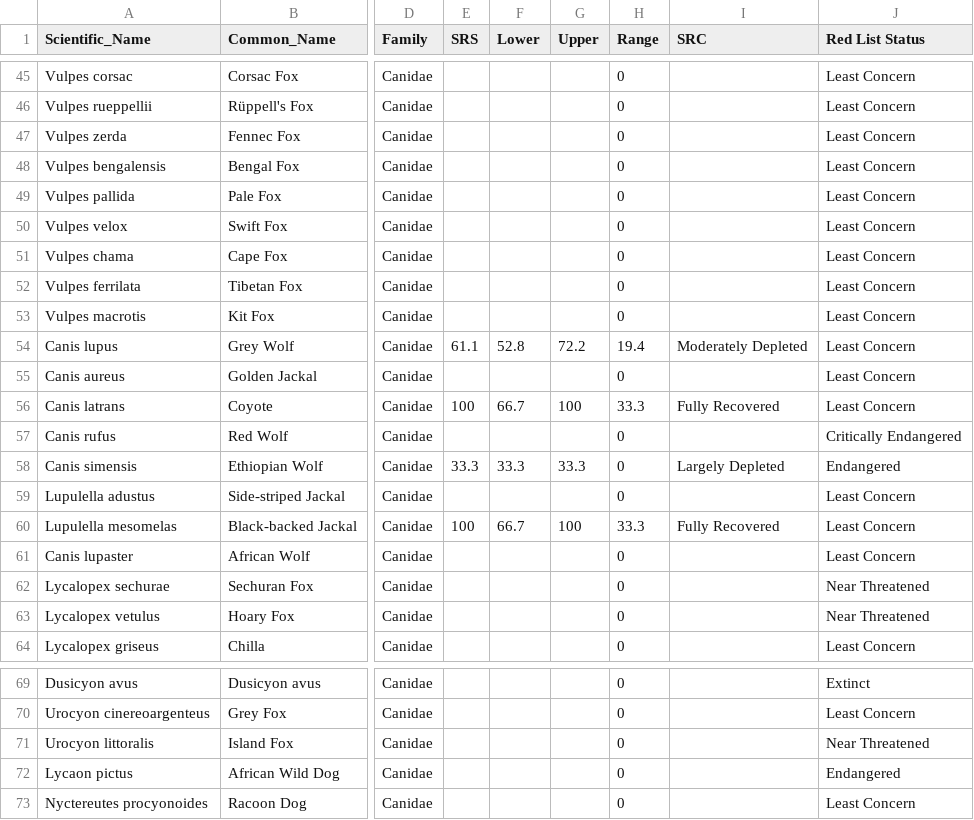
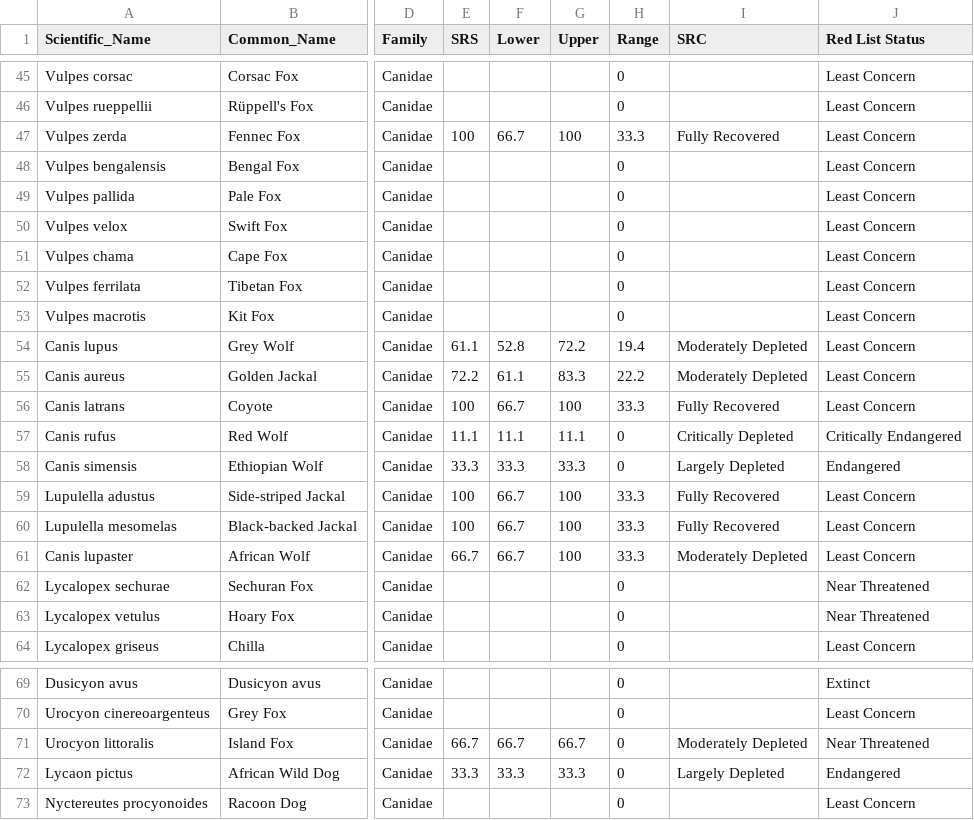
Before and after one commit to Bluewhale5/Green_Status_Analysis, a CSV file: Analysis/ Data/CF_Data.csv, drawn as a sheet; only a part is shown, gaps mark what is left out; the diff covers the shown part only; the diff names each change by its address in the sheet, - before the commit and + after, or states it on an @@ line.

Commit message:
Add files via upload

```diff
--- a/Analysis/ Data/CF_Data.csv
+++ b/Analysis/ Data/CF_Data.csv
-E47 (SRS): (empty)
+E47 (SRS): 100
-F47 (Lower): (empty)
+F47 (Lower): 66.7
-G47 (Upper): (empty)
+G47 (Upper): 100
-H47 (Range): 0
+H47 (Range): 33.3
-I47 (SRC): (empty)
+I47 (SRC): Fully Recovered
-E55 (SRS): (empty)
+E55 (SRS): 72.2
-F55 (Lower): (empty)
+F55 (Lower): 61.1
-G55 (Upper): (empty)
+G55 (Upper): 83.3
-H55 (Range): 0
+H55 (Range): 22.2
-I55 (SRC): (empty)
+I55 (SRC): Moderately Depleted
-E57 (SRS): (empty)
+E57 (SRS): 11.1
-F57 (Lower): (empty)
+F57 (Lower): 11.1
-G57 (Upper): (empty)
+G57 (Upper): 11.1
-I57 (SRC): (empty)
+I57 (SRC): Critically Depleted
-E59 (SRS): (empty)
+E59 (SRS): 100
-F59 (Lower): (empty)
+F59 (Lower): 66.7
-G59 (Upper): (empty)
+G59 (Upper): 100
-H59 (Range): 0
+H59 (Range): 33.3
-I59 (SRC): (empty)
+I59 (SRC): Fully Recovered
-E61 (SRS): (empty)
+E61 (SRS): 66.7
-F61 (Lower): (empty)
+F61 (Lower): 66.7
-G61 (Upper): (empty)
+G61 (Upper): 100
-H61 (Range): 0
+H61 (Range): 33.3
-I61 (SRC): (empty)
+I61 (SRC): Moderately Depleted
-E71 (SRS): (empty)
+E71 (SRS): 66.7
-F71 (Lower): (empty)
+F71 (Lower): 66.7
-G71 (Upper): (empty)
+G71 (Upper): 66.7
-I71 (SRC): (empty)
+I71 (SRC): Moderately Depleted
-E72 (SRS): (empty)
+E72 (SRS): 33.3
-F72 (Lower): (empty)
+F72 (Lower): 33.3
-G72 (Upper): (empty)
+G72 (Upper): 33.3
-I72 (SRC): (empty)
+I72 (SRC): Largely Depleted
```
Also changed, not shown: 5 edited cells elsewhere in this file.
